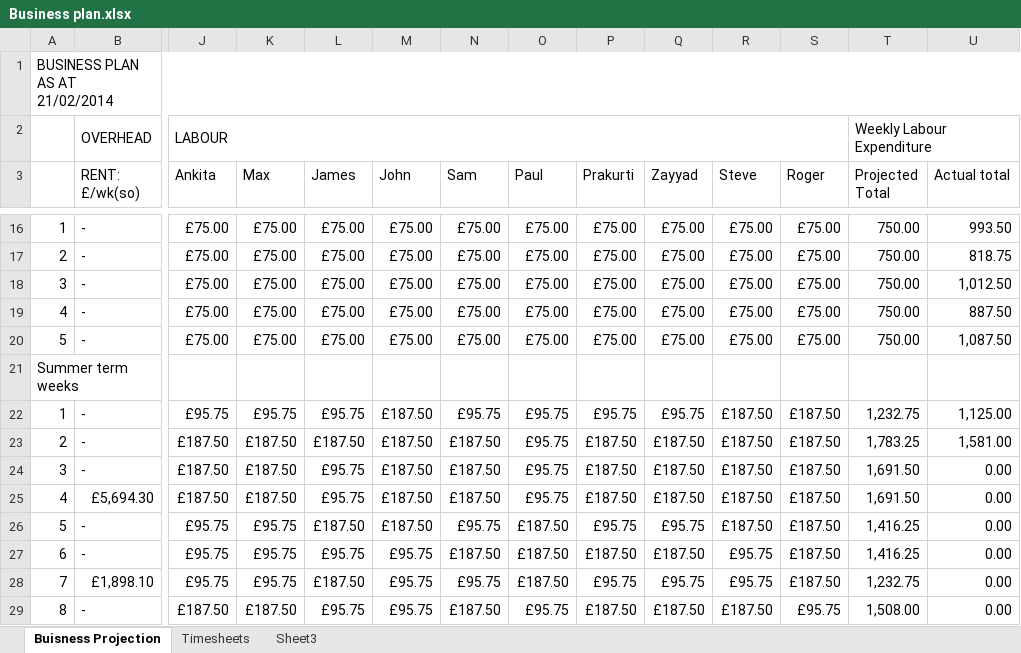
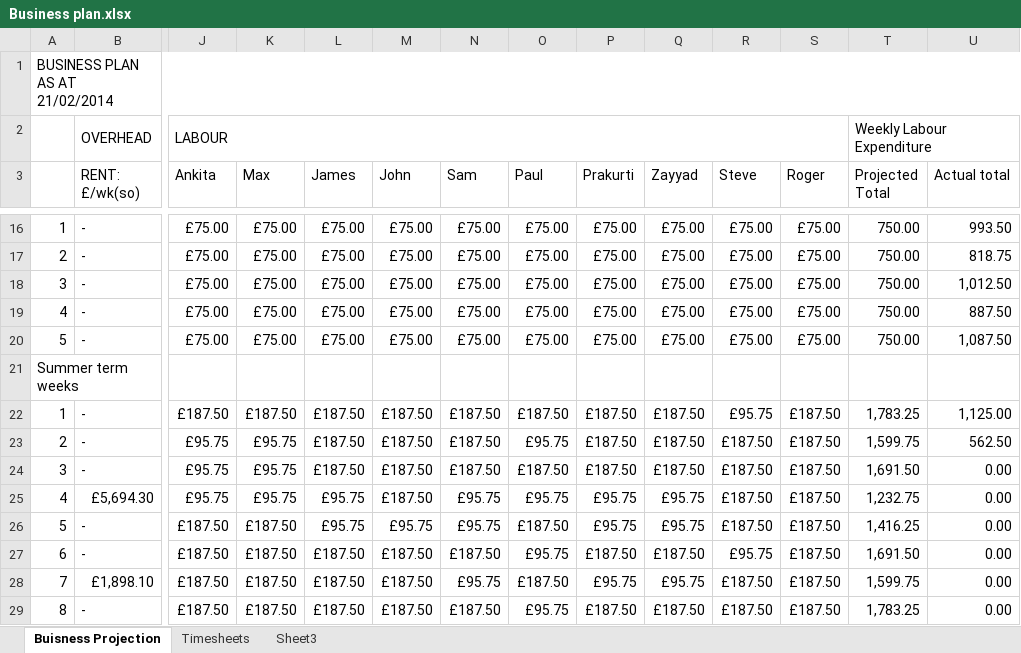
Before and after one commit to john-caine/SWENG, an Excel workbook: Documents/Finance/Financial Report 3 Submission/Business plan.xlsx, sheet Buisness Projection, drawn as a sheet; only a part is shown, gaps mark what is left out; values as stored, in another font and other column widths than the file's, no cell formats; the diff covers the shown part only; the diff names each change by its address in the sheet, - before the commit and + after, or states it on an @@ line.

Commit message:
update financial report 3
business plan update of summer projections and total projections in
RED. financial report now contains management, utilities and financial
review sections.

```diff
--- a/Documents/Finance/Financial Report 3 Submission/Business plan.xlsx (sheet Buisness Projection)
+++ b/Documents/Finance/Financial Report 3 Submission/Business plan.xlsx (sheet Buisness Projection)
-J22 (Ankita): £95.75
+J22 (Ankita): £187.50
-K22 (Max): £95.75
+K22 (Max): £187.50
-L22 (James): £95.75
+L22 (James): £187.50
-N22 (Sam): £95.75
+N22 (Sam): £187.50
-O22 (Paul): £95.75
+O22 (Paul): £187.50
-P22 (Prakurti): £95.75
+P22 (Prakurti): £187.50
-Q22 (Zayyad): £95.75
+Q22 (Zayyad): £187.50
-R22 (Steve): £187.50
+R22 (Steve): £95.75
-T22 (Projected Total): 1,232.75
+T22 (Projected Total): 1,783.25
-J23:J25 (Ankita): £187.50
+J23:J25 (Ankita): £95.75
-K23:K25 (Max): £187.50
+K23:K25 (Max): £95.75
-T23 (Projected Total): 1,783.25
+T23 (Projected Total): 1,599.75
-U23 (Actual total): 1,581.00
+U23 (Actual total): 562.50
-L24 (James): £95.75
+L24 (James): £187.50
-O24 (Paul): £95.75
+O24 (Paul): £187.50
-N25 (Sam): £187.50
+N25 (Sam): £95.75
-P25 (Prakurti): £187.50
+P25 (Prakurti): £95.75
-Q25 (Zayyad): £187.50
+Q25 (Zayyad): £95.75
-T25 (Projected Total): 1,691.50
+T25 (Projected Total): 1,232.75
-J26:J28 (Ankita): £95.75
+J26:J28 (Ankita): £187.50
-K26:K28 (Max): £95.75
+K26:K28 (Max): £187.50
-L26 (James): £187.50
+L26 (James): £95.75
-M26 (John): £187.50
+M26 (John): £95.75
-L27 (James): £95.75
+L27 (James): £187.50
-M27:M29 (John): £95.75
+M27:M29 (John): £187.50
-O27 (Paul): £187.50
+O27 (Paul): £95.75
-T27 (Projected Total): 1,416.25
+T27 (Projected Total): 1,691.50
-R28 (Steve): £95.75
+R28 (Steve): £187.50
-T28 (Projected Total): 1,232.75
+T28 (Projected Total): 1,599.75
-L29 (James): £95.75
+L29 (James): £187.50
-S29 (Roger): £95.75
+S29 (Roger): £187.50
-T29 (Projected Total): 1,508.00
+T29 (Projected Total): 1,783.25
```
Also changed, not shown: 1 added row, 1 removed row and 28 edited cells elsewhere in this sheet, sheet Timesheets, cell formats, formulas that keep their value, 1 other file.
